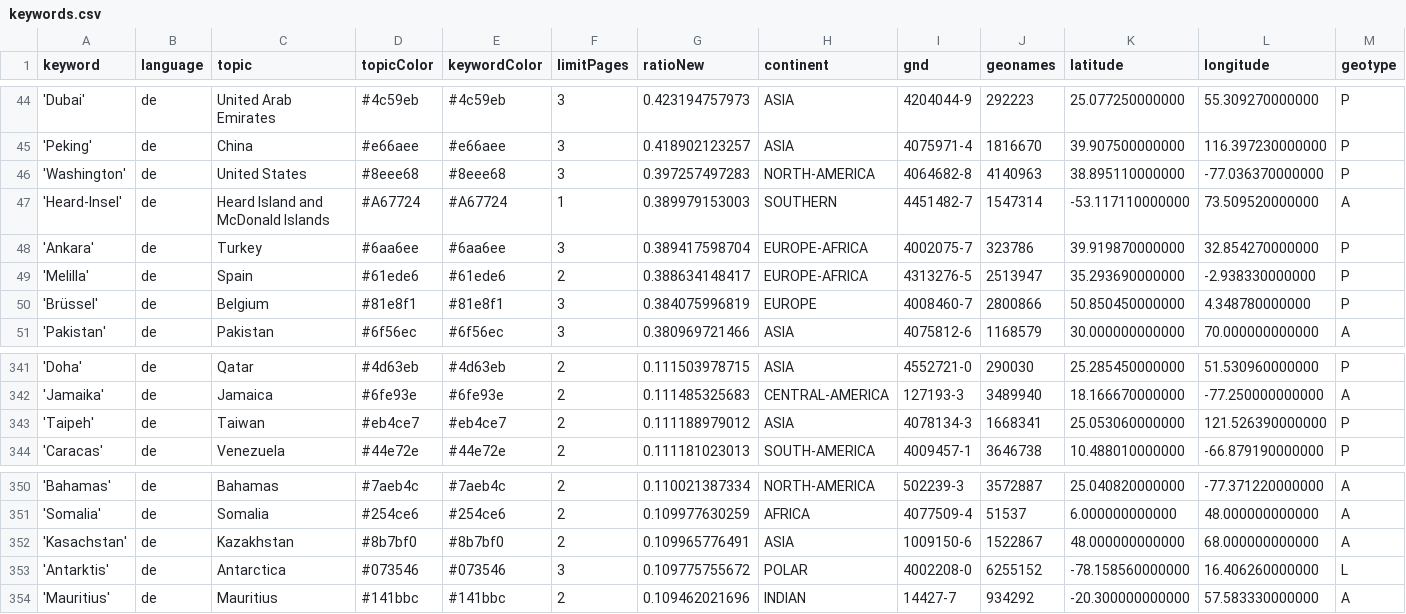
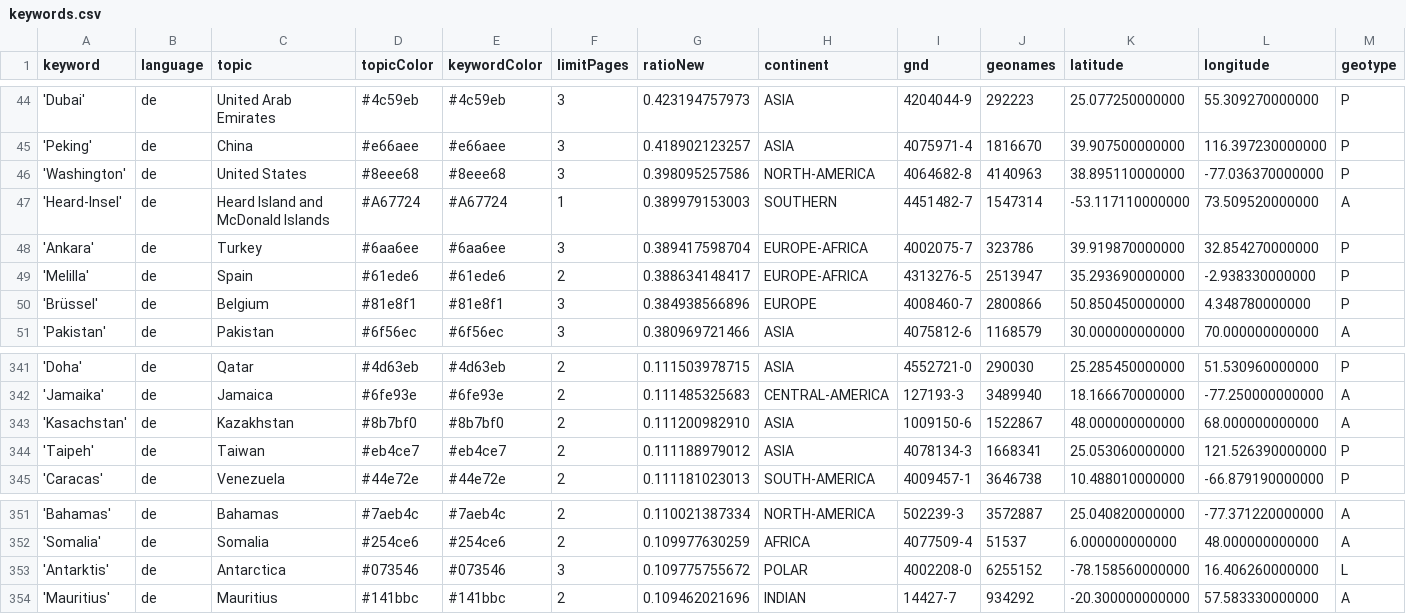
Before and after one commit to mizilett-news/ortsFluesterer, a CSV file: keywords.csv, drawn as a sheet; only a part is shown, gaps mark what is left out; removed rows and columns are numbered as before the commit, all else as after; rows hold the shown columns only; the diff covers the shown part only; the diff names each change by its address in the sheet, - before the commit and + after, or states it on an @@ line.

```diff
--- a/keywords.csv
+++ b/keywords.csv
-G46 (ratioNew): 0.397257497283
+G46 (ratioNew): 0.398095257586
-G50 (ratioNew): 0.384075996819
+G50 (ratioNew): 0.384938566896
+row 343: 'Kasachstan' | de | Kazakhstan | #8b7bf0 | #8b7bf0 | 2 | 0.111200982910 | ASIA | 1009150-6 | 1522867 | 48.000000000000 | 68.000000000000 | A
-row 352: 'Kasachstan' | de | Kazakhstan | #8b7bf0 | #8b7bf0 | 2 | 0.109965776491 | ASIA | 1009150-6 | 1522867 | 48.000000000000 | 68.000000000000 | A
```
Also changed, not shown: 3 added rows, 3 removed rows and 7 edited cells elsewhere in this file, 1 other file.
